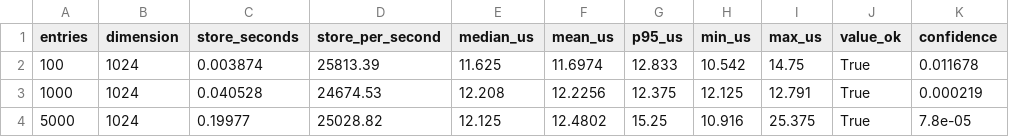
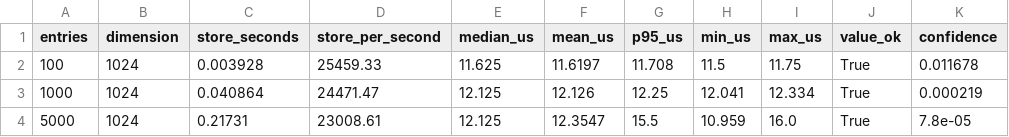
Before and after one commit to CrewRiz/catalyst-brain-benchmarks, a CSV file: results/hkvc_scaling.csv, drawn as a sheet.

```diff
--- a/results/hkvc_scaling.csv
+++ b/results/hkvc_scaling.csv
@@ -1,4 +1,4 @@
 entries,dimension,store_seconds,store_per_second,median_us,mean_us,p95_us,min_us,max_us,value_ok,confidence
-100,1024,0.003874,25813.39,11.625,11.6974,12.833,10.542,14.75,True,0.011678
-1000,1024,0.040528,24674.53,12.208,12.2256,12.375,12.125,12.791,True,0.000219
-5000,1024,0.19977,25028.82,12.125,12.4802,15.25,10.916,25.375,True,7.8e-05
+100,1024,0.003928,25459.33,11.625,11.6197,11.708,11.5,11.75,True,0.011678
+1000,1024,0.040864,24471.47,12.125,12.126,12.25,12.041,12.334,True,0.000219
+5000,1024,0.21731,23008.61,12.125,12.3547,15.5,10.959,16.0,True,7.8e-05
```
Also changed, not shown: results/hdc_primitives.csv, results/hkvc_path_breakdown.csv, 21 other files.
